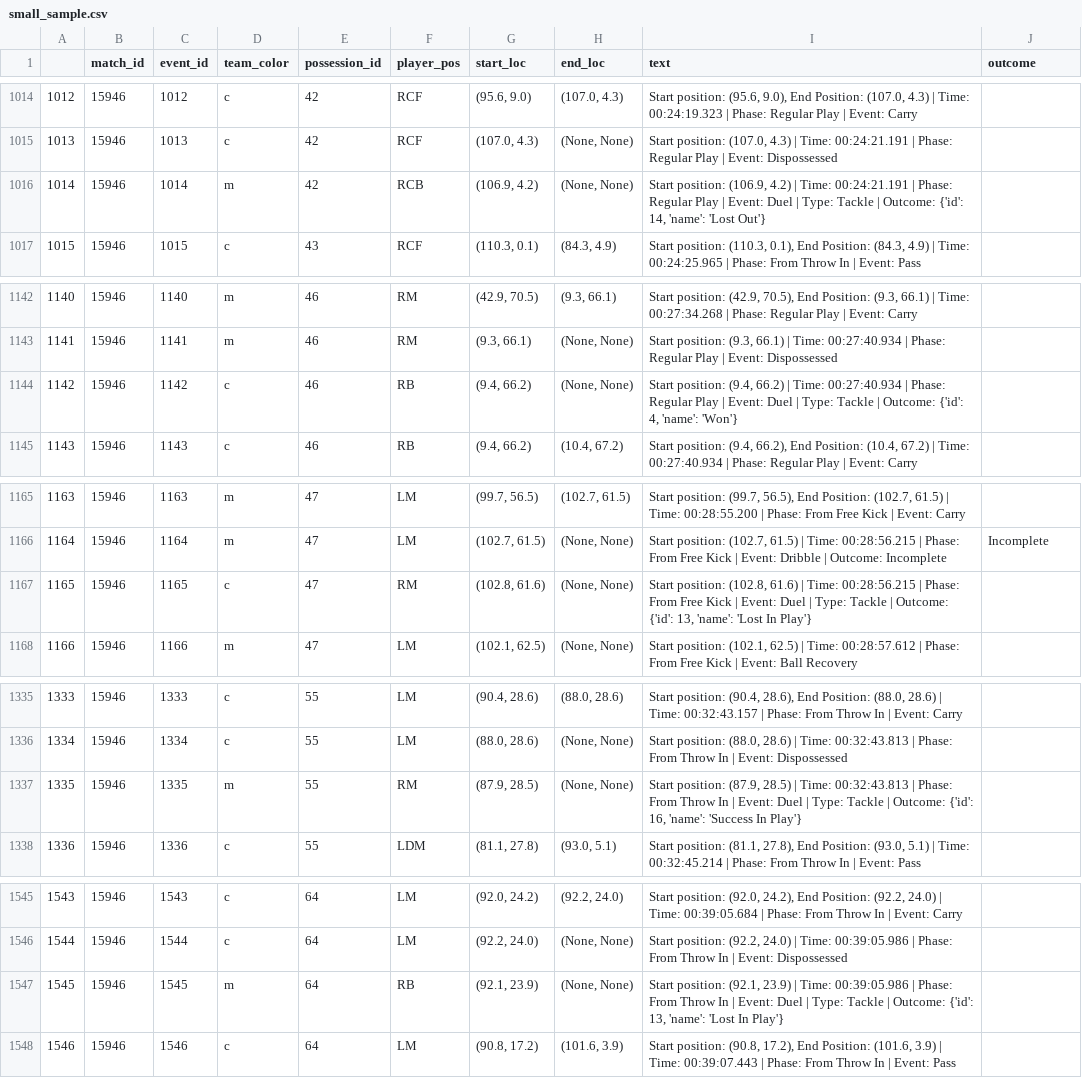
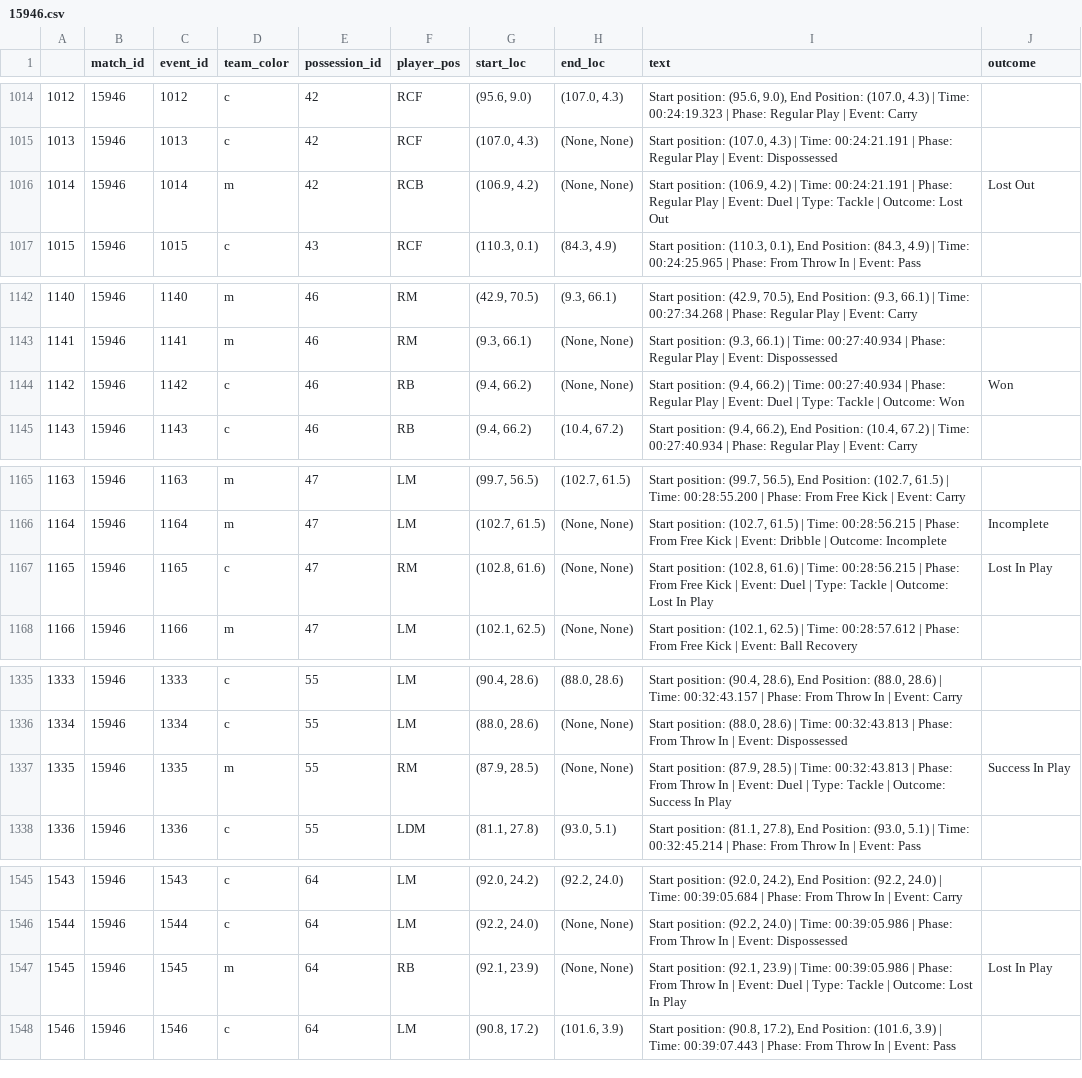
Before and after one commit to cemrtkn/LLM-football-simulation-engine, a CSV file: data/small/15946.csv (was data/small_sample.csv), drawn as a sheet; only a part is shown, gaps mark what is left out; the diff covers the shown part only.

Commit message:
fixed outcome for tackle events

```diff
--- a/data/small_sample.csv
+++ b/data/small/15946.csv
@@ -1015,3 +1015,3 @@
 1013,15946,1013,c,42,RCF,"(107.0, 4.3)","(None, None)","Start position: (107.0, 4.3) | Time: 00:24:21.191 | Phase: Regular Play | Event: Dispossessed",
-1014,15946,1014,m,42,RCB,"(106.9, 4.2)","(None, None)","Start position: (106.9, 4.2) | Time: 00:24:21.191 | Phase: Regular Play | Event: Duel | Type: Tackle | Outcome: {'id': 14, 'name': 'Lost Out'}",
+1014,15946,1014,m,42,RCB,"(106.9, 4.2)","(None, None)","Start position: (106.9, 4.2) | Time: 00:24:21.191 | Phase: Regular Play | Event: Duel | Type: Tackle | Outcome: Lost Out",Lost Out
 1015,15946,1015,c,43,RCF,"(110.3, 0.1)","(84.3, 4.9)","Start position: (110.3, 0.1), End Position: (84.3, 4.9) | Time: 00:24:25.965 | Phase: From Throw In | Event: Pass",
@@ -1143,3 +1143,3 @@
 1141,15946,1141,m,46,RM,"(9.3, 66.1)","(None, None)","Start position: (9.3, 66.1) | Time: 00:27:40.934 | Phase: Regular Play | Event: Dispossessed",
-1142,15946,1142,c,46,RB,"(9.4, 66.2)","(None, None)","Start position: (9.4, 66.2) | Time: 00:27:40.934 | Phase: Regular Play | Event: Duel | Type: Tackle | Outcome: {'id': 4, 'name': 'Won'}",
+1142,15946,1142,c,46,RB,"(9.4, 66.2)","(None, None)","Start position: (9.4, 66.2) | Time: 00:27:40.934 | Phase: Regular Play | Event: Duel | Type: Tackle | Outcome: Won",Won
 1143,15946,1143,c,46,RB,"(9.4, 66.2)","(10.4, 67.2)","Start position: (9.4, 66.2), End Position: (10.4, 67.2) | Time: 00:27:40.934 | Phase: Regular Play | Event: Carry",
@@ -1166,3 +1166,3 @@
 1164,15946,1164,m,47,LM,"(102.7, 61.5)","(None, None)","Start position: (102.7, 61.5) | Time: 00:28:56.215 | Phase: From Free Kick | Event: Dribble | Outcome: Incomplete",Incomplete
-1165,15946,1165,c,47,RM,"(102.8, 61.6)","(None, None)","Start position: (102.8, 61.6) | Time: 00:28:56.215 | Phase: From Free Kick | Event: Duel | Type: Tackle | Outcome: {'id': 13, 'name': 'Lost In Play'}",
+1165,15946,1165,c,47,RM,"(102.8, 61.6)","(None, None)","Start position: (102.8, 61.6) | Time: 00:28:56.215 | Phase: From Free Kick | Event: Duel | Type: Tackle | Outcome: Lost In Play",Lost In Play
 1166,15946,1166,m,47,LM,"(102.1, 62.5)","(None, None)","Start position: (102.1, 62.5) | Time: 00:28:57.612 | Phase: From Free Kick | Event: Ball Recovery",
@@ -1336,3 +1336,3 @@
 1334,15946,1334,c,55,LM,"(88.0, 28.6)","(None, None)","Start position: (88.0, 28.6) | Time: 00:32:43.813 | Phase: From Throw In | Event: Dispossessed",
-1335,15946,1335,m,55,RM,"(87.9, 28.5)","(None, None)","Start position: (87.9, 28.5) | Time: 00:32:43.813 | Phase: From Throw In | Event: Duel | Type: Tackle | Outcome: {'id': 16, 'name': 'Success In Play'}",
+1335,15946,1335,m,55,RM,"(87.9, 28.5)","(None, None)","Start position: (87.9, 28.5) | Time: 00:32:43.813 | Phase: From Throw In | Event: Duel | Type: Tackle | Outcome: Success In Play",Success In Play
 1336,15946,1336,c,55,LDM,"(81.1, 27.8)","(93.0, 5.1)","Start position: (81.1, 27.8), End Position: (93.0, 5.1) | Time: 00:32:45.214 | Phase: From Throw In | Event: Pass",
@@ -1546,3 +1546,3 @@
 1544,15946,1544,c,64,LM,"(92.2, 24.0)","(None, None)","Start position: (92.2, 24.0) | Time: 00:39:05.986 | Phase: From Throw In | Event: Dispossessed",
-1545,15946,1545,m,64,RB,"(92.1, 23.9)","(None, None)","Start position: (92.1, 23.9) | Time: 00:39:05.986 | Phase: From Throw In | Event: Duel | Type: Tackle | Outcome: {'id': 13, 'name': 'Lost In Play'}",
+1545,15946,1545,m,64,RB,"(92.1, 23.9)","(None, None)","Start position: (92.1, 23.9) | Time: 00:39:05.986 | Phase: From Throw In | Event: Duel | Type: Tackle | Outcome: Lost In Play",Lost In Play
 1546,15946,1546,c,64,LM,"(90.8, 17.2)","(101.6, 3.9)","Start position: (90.8, 17.2), End Position: (101.6, 3.9) | Time: 00:39:07.443 | Phase: From Throw In | Event: Pass",
```
Also changed, not shown: 52 edited cells elsewhere in this file, 5 other files.
